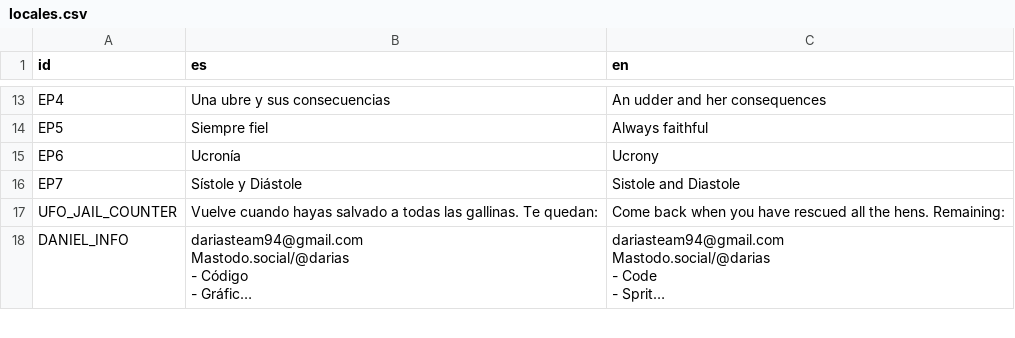
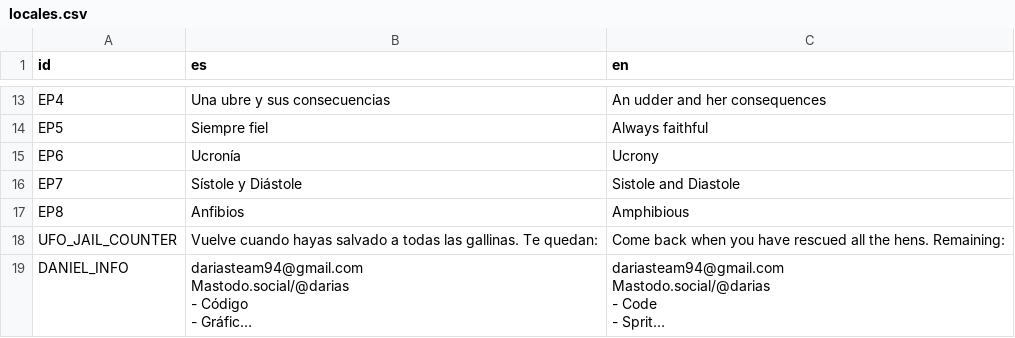
Before and after one commit to Dariasteam/Cows-Revenge, a CSV file: Locales/locales.csv, drawn as a sheet; only a part is shown, gaps mark what is left out; long unchanged cells end in ….

```diff
--- a/Locales/locales.csv
+++ b/Locales/locales.csv
@@ -25,2 +25,3 @@ EP6,Ucronía,Ucrony
 EP7,Sístole y Diástole,Sistole and Diastole
+EP8,Anfibios,Amphibious
 UFO_JAIL_COUNTER,Vuelve cuando hayas salvado a todas las gallinas. Te quedan: ,Come back when you have rescued all the hens. Remaining:
```
Also changed, not shown: 16 other files.
